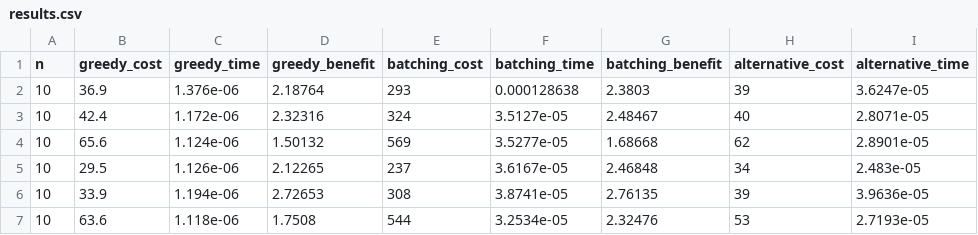
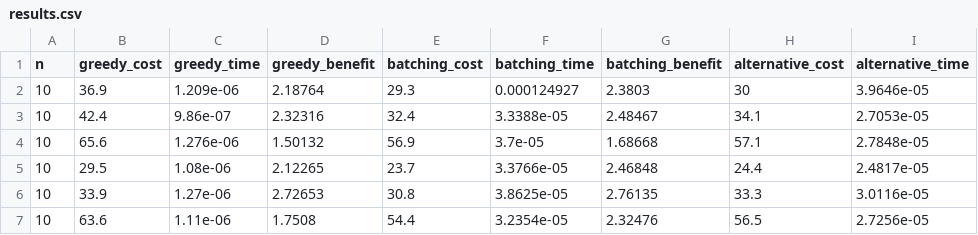
Before and after one commit to fedeegiorgi/tp1-taxi-batching, a CSV file: analysis/results.csv, drawn as a sheet; only a part is shown; the diff covers the shown part only; the diff names each change by its address in the sheet, - before the commit and + after, or states it on an @@ line.

Commit message:
results fix

```diff
--- a/analysis/results.csv
+++ b/analysis/results.csv
-C2 (greedy_time): 1.376e-06
+C2 (greedy_time): 1.209e-06
-E2 (batching_cost): 293
+E2 (batching_cost): 29.3
-F2 (batching_time): 0.000128638
+F2 (batching_time): 0.000124927
-H2 (alternative_cost): 39
+H2 (alternative_cost): 30
-I2 (alternative_time): 3.6247e-05
+I2 (alternative_time): 3.9646e-05
-C3 (greedy_time): 1.172e-06
+C3 (greedy_time): 9.86e-07
-E3 (batching_cost): 324
+E3 (batching_cost): 32.4
-F3 (batching_time): 3.5127e-05
+F3 (batching_time): 3.3388e-05
-H3 (alternative_cost): 40
+H3 (alternative_cost): 34.1
-I3 (alternative_time): 2.8071e-05
+I3 (alternative_time): 2.7053e-05
-C4 (greedy_time): 1.124e-06
+C4 (greedy_time): 1.276e-06
-E4 (batching_cost): 569
+E4 (batching_cost): 56.9
-F4 (batching_time): 3.5277e-05
+F4 (batching_time): 3.7e-05
-H4 (alternative_cost): 62
+H4 (alternative_cost): 57.1
-I4 (alternative_time): 2.8901e-05
+I4 (alternative_time): 2.7848e-05
-C5 (greedy_time): 1.126e-06
+C5 (greedy_time): 1.08e-06
-E5 (batching_cost): 237
+E5 (batching_cost): 23.7
-F5 (batching_time): 3.6167e-05
+F5 (batching_time): 3.3766e-05
-H5 (alternative_cost): 34
+H5 (alternative_cost): 24.4
-I5 (alternative_time): 2.483e-05
+I5 (alternative_time): 2.4817e-05
-C6 (greedy_time): 1.194e-06
+C6 (greedy_time): 1.27e-06
-E6 (batching_cost): 308
+E6 (batching_cost): 30.8
-F6 (batching_time): 3.8741e-05
+F6 (batching_time): 3.8625e-05
-H6 (alternative_cost): 39
+H6 (alternative_cost): 33.3
-I6 (alternative_time): 3.9636e-05
+I6 (alternative_time): 3.0116e-05
-C7 (greedy_time): 1.118e-06
+C7 (greedy_time): 1.11e-06
-E7 (batching_cost): 544
+E7 (batching_cost): 54.4
-F7 (batching_time): 3.2534e-05
+F7 (batching_time): 3.2354e-05
-H7 (alternative_cost): 53
+H7 (alternative_cost): 56.5
-I7 (alternative_time): 2.7193e-05
+I7 (alternative_time): 2.7256e-05
```
Also changed, not shown: 170 edited cells elsewhere in this file, 1 other file.
